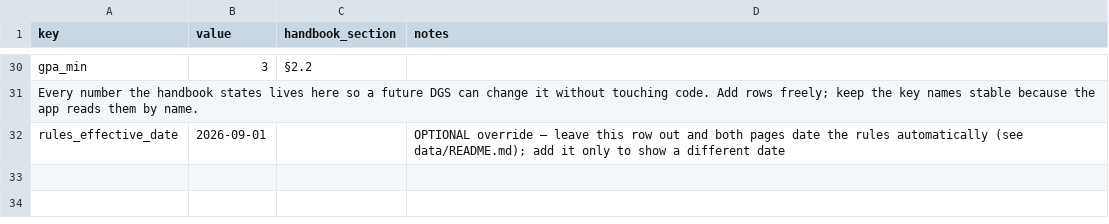
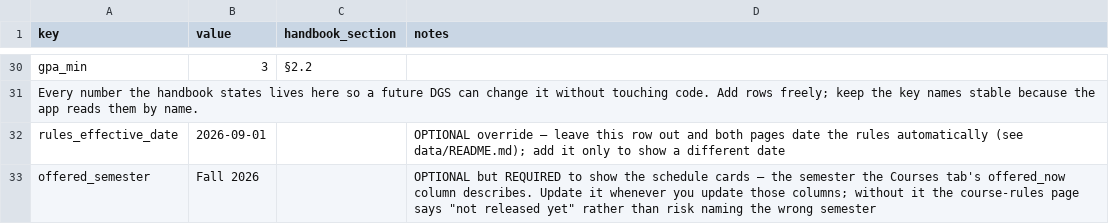
Before and after one commit to tjungND/ND-CSE-Degree-Requirement-Progress-Checking, a CSV file: data/parameters.sample.csv, drawn as a sheet; only a part is shown, gaps mark what is left out.

```diff
--- a/data/parameters.sample.csv
+++ b/data/parameters.sample.csv
@@ -32 +32,2 @@ Every number the handbook states lives here so a future DGS can change it withou
 rules_effective_date,2026-09-01,,OPTIONAL override — leave this row out and both pages date the rules automatically (see data/README.md); add it only to show a different date
+offered_semester,Fall 2026,,OPTIONAL but REQUIRED to show the schedule cards — the semester the Courses tab's offered_now column describes. Update it whenever you update those columns; without it the course-rules page says "not released yet" rather than risk naming the wrong semester
```
Also changed, not shown: 8 other files.
